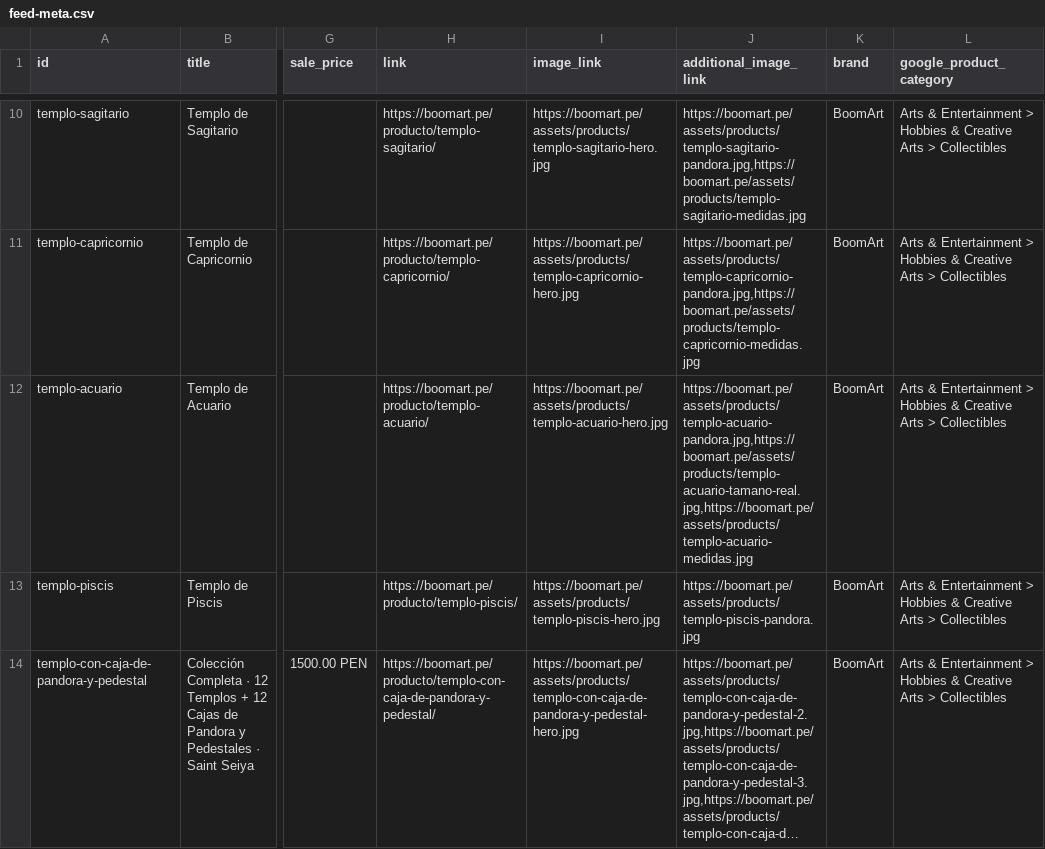
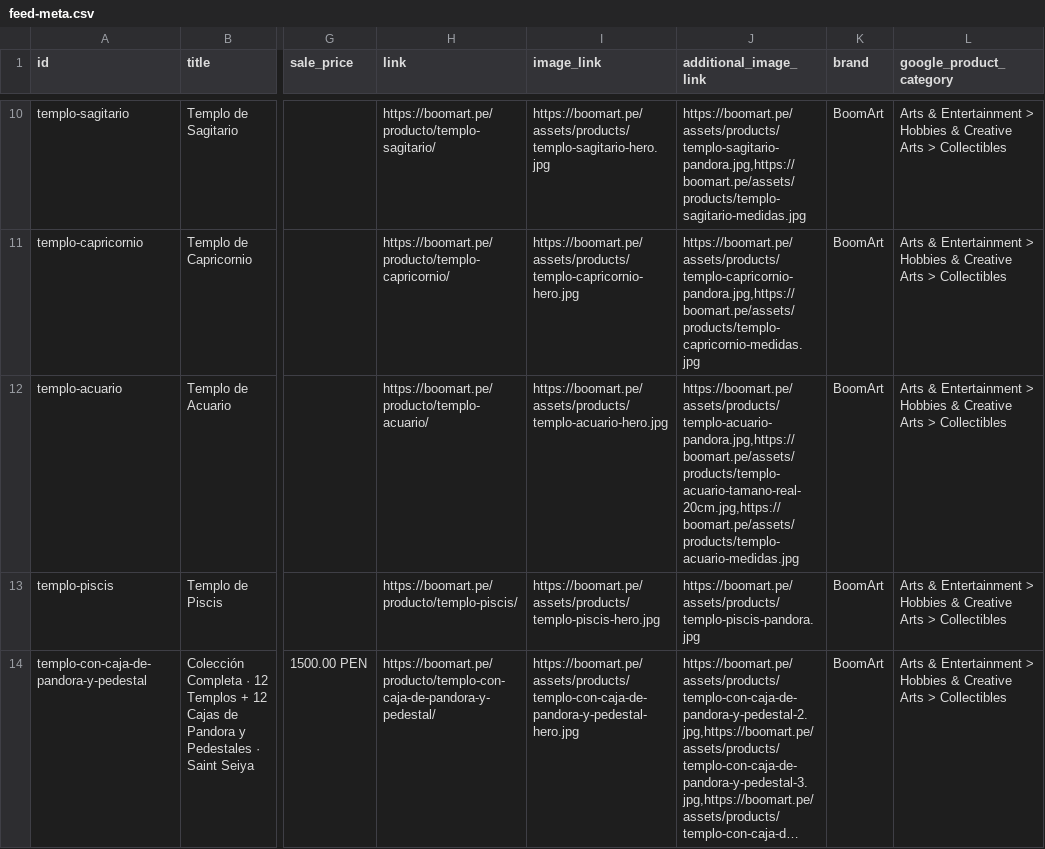
Before and after one commit to boomart3d-code/boomart-catalogo, a CSV file: feed-meta.csv, drawn as a sheet; only a part is shown, gaps mark what is left out; long unchanged cells end in …; the diff names each change by its address in the sheet, - before the commit and + after, or states it on an @@ line.

```diff
--- a/feed-meta.csv
+++ b/feed-meta.csv
-J12 (additional_image_link): https://boomart.pe/assets/products/templo-acuario-pandora.jpg,https://boomart.pe/assets/products/templo-acuario-tamano-real.jpg,https://boomart.pe/assets/products/templo-acuario-medidas.jpg
+J12 (additional_image_link): https://boomart.pe/assets/products/templo-acuario-pandora.jpg,https://boomart.pe/assets/products/templo-acuario-tamano-real-20cm.jpg,https://boomart.pe/assets/products/templo-acuario-medidas.jpg
```
Also changed, not shown: 7 other files.
